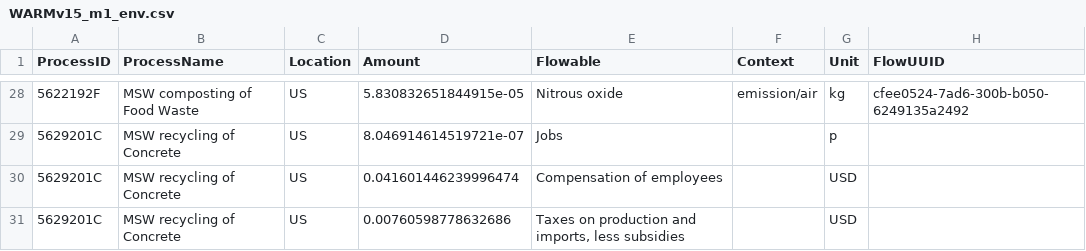
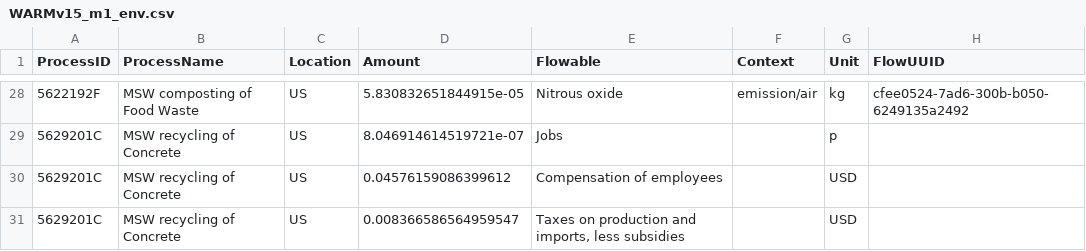
Before and after one commit to USEPA/WARMer, a CSV file: model_build/data/WARMv15_m1_env.csv, drawn as a sheet; only a part is shown, gaps mark what is left out; the diff covers the shown part only.

```diff
--- a/model_build/data/WARMv15_m1_env.csv
+++ b/model_build/data/WARMv15_m1_env.csv
@@ -29,3 +29,3 @@ ProcessID,ProcessName,Location,Amount,Flowable,Context,Unit,FlowUUID
 5629201C,MSW recycling of Concrete,US,8.046914614519721e-07,Jobs,,p,
-5629201C,MSW recycling of Concrete,US,0.041601446239996474,Compensation of employees,,USD,
-5629201C,MSW recycling of Concrete,US,0.00760598778632686,"Taxes on production and imports, less subsidies",,USD,
+5629201C,MSW recycling of Concrete,US,0.04576159086399612,Compensation of employees,,USD,
+5629201C,MSW recycling of Concrete,US,0.008366586564959547,"Taxes on production and imports, less subsidies",,USD,
```
Also changed, not shown: 10 edited cells elsewhere in this file.
